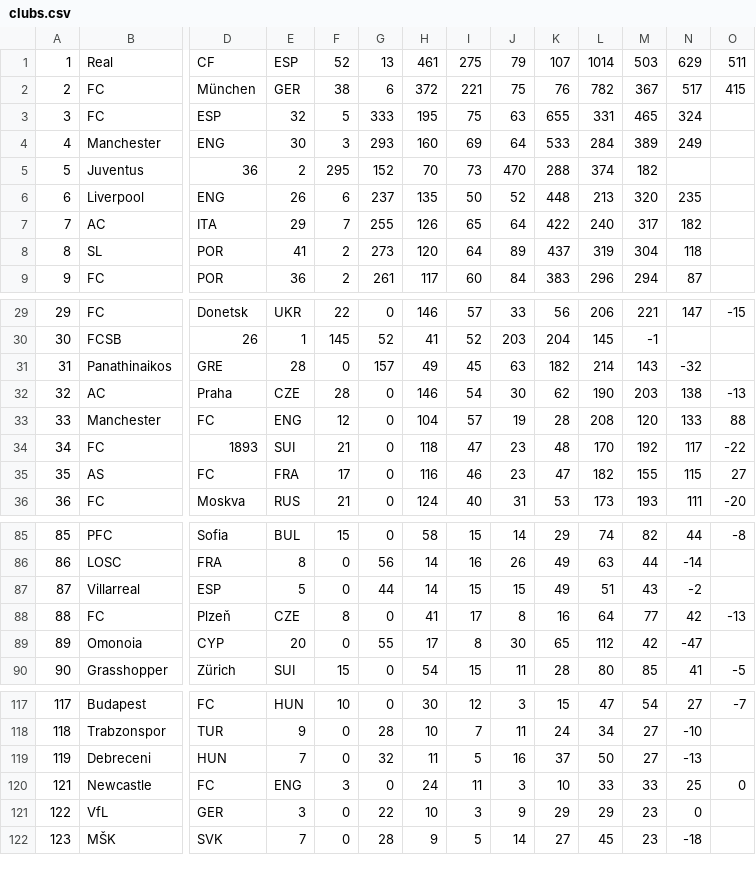
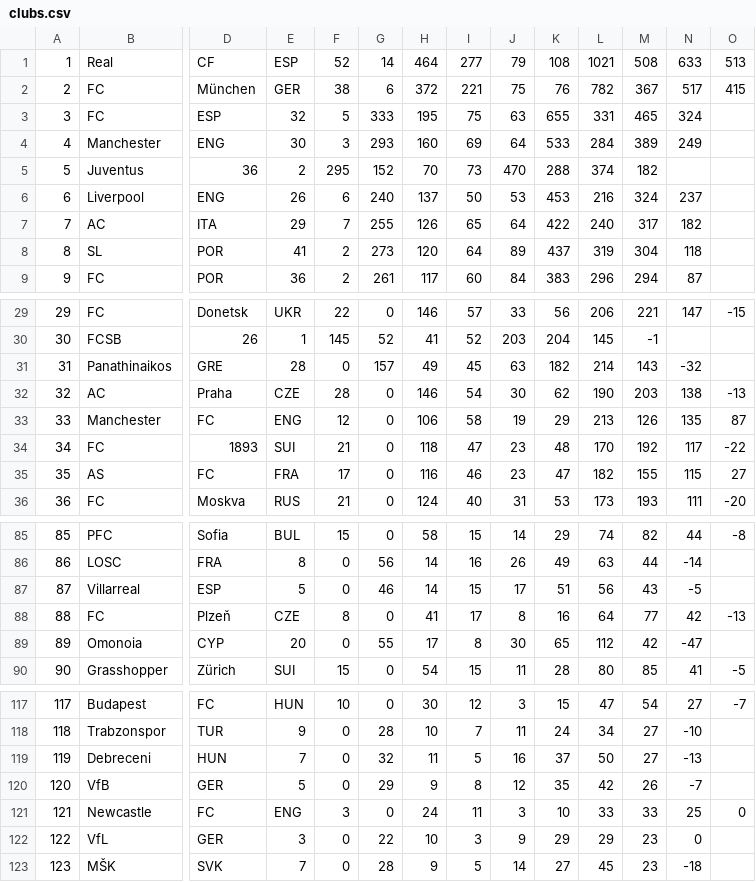
Before and after one commit to basharnaji/UEFAChampionsLeagueStats, a CSV file: data-generation/raw-data/clubs.csv, drawn as a sheet; only a part is shown, gaps mark what is left out; rows hold the shown columns only; the diff names each change by its address in the sheet, - before the commit and + after, or states it on an @@ line.

Commit message:
updated clubs data to reflect end of season data

```diff
--- a/data-generation/raw-data/clubs.csv
+++ b/data-generation/raw-data/clubs.csv
-G1: 13
+G1: 14
-H1: 461
+H1: 464
-I1: 275
+I1: 277
-K1: 107
+K1: 108
-L1: 1014
+L1: 1021
-M1: 503
+M1: 508
-N1: 629
+N1: 633
-O1: 511
+O1: 513
-G6: 237
+G6: 240
-H6: 135
+H6: 137
-J6: 52
+J6: 53
-K6: 448
+K6: 453
-L6: 213
+L6: 216
-M6: 320
+M6: 324
-N6: 235
+N6: 237
-H33: 104
+H33: 106
-I33: 57
+I33: 58
-K33: 28
+K33: 29
-L33: 208
+L33: 213
-M33: 120
+M33: 126
-N33: 133
+N33: 135
-O33: 88
+O33: 87
-G87: 44
+G87: 46
-J87: 15
+J87: 17
-K87: 49
+K87: 51
-L87: 51
+L87: 56
-N87: -2
+N87: -5
+row 120: 120 | VfB | GER | 5 | 0 | 29 | 9 | 8 | 12 | 35 | 42 | 26 | -7
```
Also changed, not shown: 1 other file.
